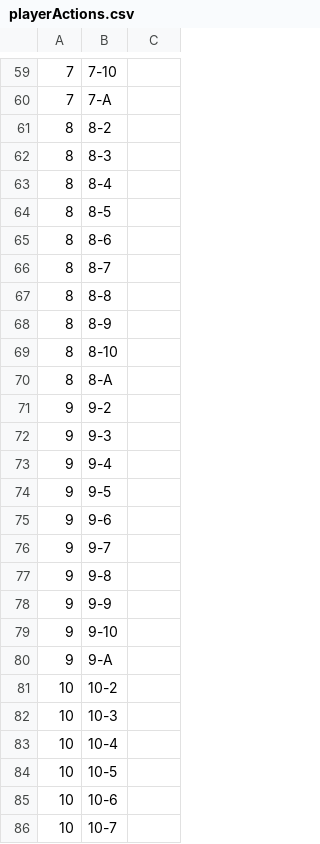
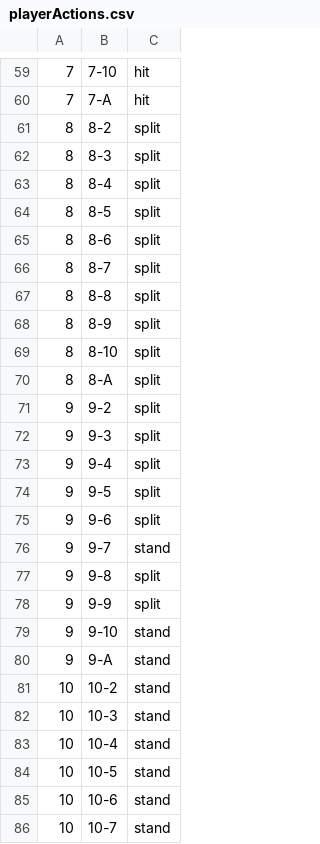
Before and after one commit to KCarpen/blackjack-strategy-practice, a CSV file: playerActions.csv, drawn as a sheet; only a part is shown, gaps mark what is left out; the diff covers the shown part only.

```diff
--- a/playerActions.csv
+++ b/playerActions.csv
@@ -59,28 +59,28 @@
-7,7-10,
-7,7-A,
-8,8-2,
-8,8-3,
-8,8-4,
-8,8-5,
-8,8-6,
-8,8-7,
-8,8-8,
-8,8-9,
-8,8-10,
-8,8-A,
-9,9-2,
-9,9-3,
-9,9-4,
-9,9-5,
-9,9-6,
-9,9-7,
-9,9-8,
-9,9-9,
-9,9-10,
-9,9-A,
-10,10-2,
-10,10-3,
-10,10-4,
-10,10-5,
-10,10-6,
-10,10-7,
+7,7-10,hit
+7,7-A,hit
+8,8-2,split
+8,8-3,split
+8,8-4,split
+8,8-5,split
+8,8-6,split
+8,8-7,split
+8,8-8,split
+8,8-9,split
+8,8-10,split
+8,8-A,split
+9,9-2,split
+9,9-3,split
+9,9-4,split
+9,9-5,split
+9,9-6,split
+9,9-7,stand
+9,9-8,split
+9,9-9,split
+9,9-10,stand
+9,9-A,stand
+10,10-2,stand
+10,10-3,stand
+10,10-4,stand
+10,10-5,stand
+10,10-6,stand
+10,10-7,stand
```
Also changed, not shown: 42 edited cells elsewhere in this file.
